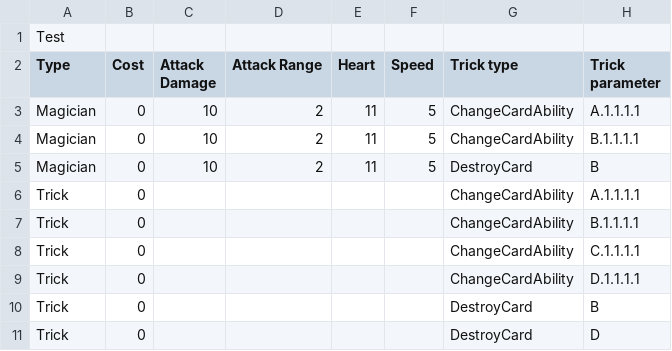
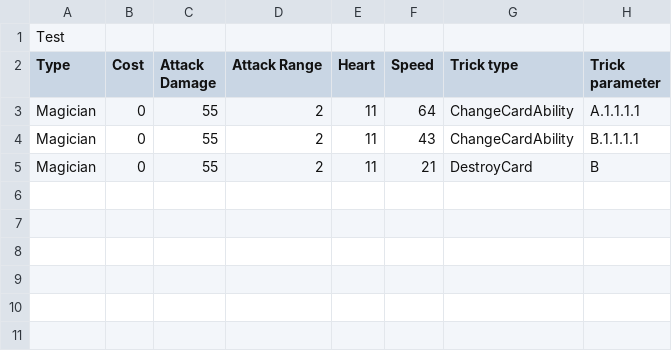
Before and after one commit to NonRoute/Project-ProgMeth-2020-2, a CSV file: res/csv/TestDeck.csv, drawn as a sheet.

```diff
--- a/res/csv/TestDeck.csv
+++ b/res/csv/TestDeck.csv
@@ -2,10 +2,4 @@
 Type,Cost,Attack Damage,Attack Range,Heart,Speed,Trick type,Trick parameter
-Magician,0,10,2,11,5,ChangeCardAbility,A.1.1.1.1
-Magician,0,10,2,11,5,ChangeCardAbility,B.1.1.1.1
-Magician,0,10,2,11,5,DestroyCard,B
-Trick,0,,,,,ChangeCardAbility,A.1.1.1.1
-Trick,0,,,,,ChangeCardAbility,B.1.1.1.1
-Trick,0,,,,,ChangeCardAbility,C.1.1.1.1
-Trick,0,,,,,ChangeCardAbility,D.1.1.1.1
-Trick,0,,,,,DestroyCard,B
-Trick,0,,,,,DestroyCard,D
+Magician,0,55,2,11,64,ChangeCardAbility,A.1.1.1.1
+Magician,0,55,2,11,43,ChangeCardAbility,B.1.1.1.1
+Magician,0,55,2,11,21,DestroyCard,B
```
Also changed, not shown: 8 other files.
